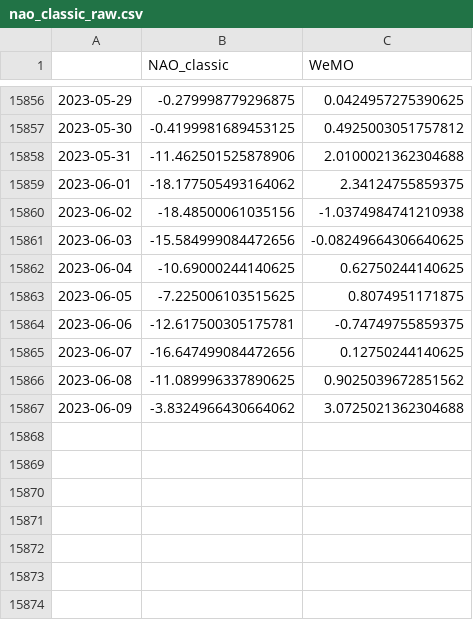
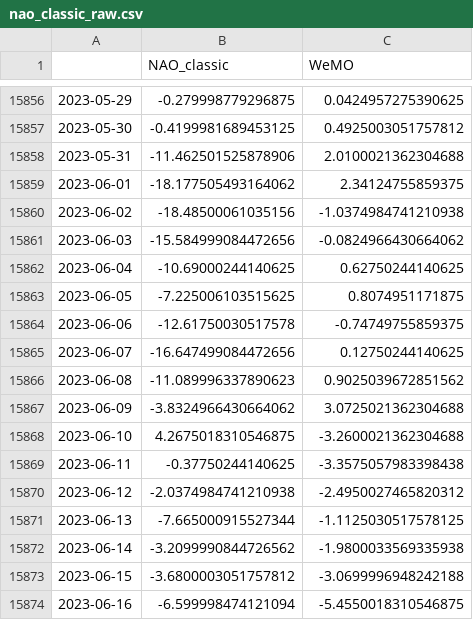
Before and after one commit to linusmagnusson/clint_ts_output, a CSV file: nao_classic_raw.csv, drawn as a sheet; only a part is shown, gaps mark what is left out.

```diff
--- a/nao_classic_raw.csv
+++ b/nao_classic_raw.csv
@@ -15860,8 +15860,15 @@
 2023-06-02,-18.48500061035156,-1.0374984741210938
-2023-06-03,-15.584999084472656,-0.08249664306640625
+2023-06-03,-15.584999084472656,-0.0824966430664062
 2023-06-04,-10.69000244140625,0.62750244140625
 2023-06-05,-7.225006103515625,0.8074951171875
-2023-06-06,-12.617500305175781,-0.74749755859375
+2023-06-06,-12.61750030517578,-0.74749755859375
 2023-06-07,-16.647499084472656,0.12750244140625
-2023-06-08,-11.089996337890625,0.9025039672851562
+2023-06-08,-11.089996337890623,0.9025039672851562
 2023-06-09,-3.8324966430664062,3.0725021362304688
+2023-06-10,4.2675018310546875,-3.2600021362304688
+2023-06-11,-0.37750244140625,-3.3575057983398438
+2023-06-12,-2.0374984741210938,-2.4950027465820312
+2023-06-13,-7.665000915527344,-1.1125030517578125
+2023-06-14,-3.2099990844726562,-1.9800033569335938
+2023-06-15,-3.6800003051757812,-3.0699996948242188
+2023-06-16,-6.599998474121094,-5.4550018310546875
```
Also changed, not shown: area_AO1000_raw.csv, area_AO500_raw.csv, 12 other files.
